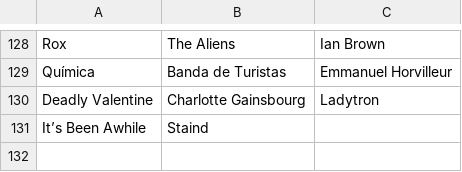
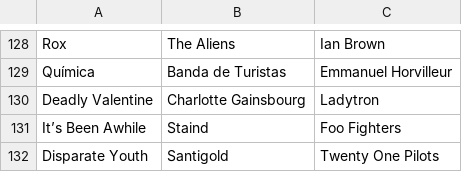
Before and after one commit to hernantz/blog, a CSV file: content/music.csv, drawn as a sheet; only a part is shown, gaps mark what is left out.

```diff
--- a/content/music.csv
+++ b/content/music.csv
@@ -130,2 +130,3 @@ Química,Banda de Turistas,Emmanuel Horvilleur
 Deadly Valentine,Charlotte Gainsbourg,Ladytron
-It’s Been Awhile,Staind,
+It’s Been Awhile,Staind,Foo Fighters
+Disparate Youth,Santigold,Twenty One Pilots
```
Also changed, not shown: 1 other file.
